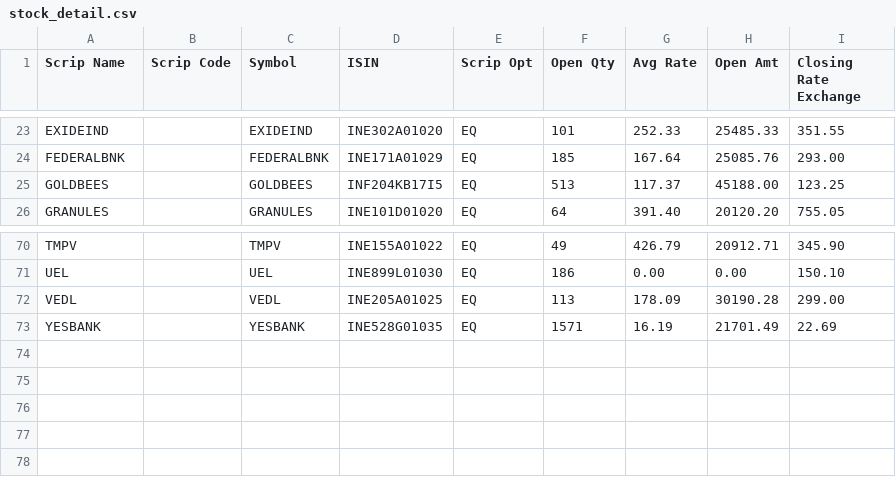
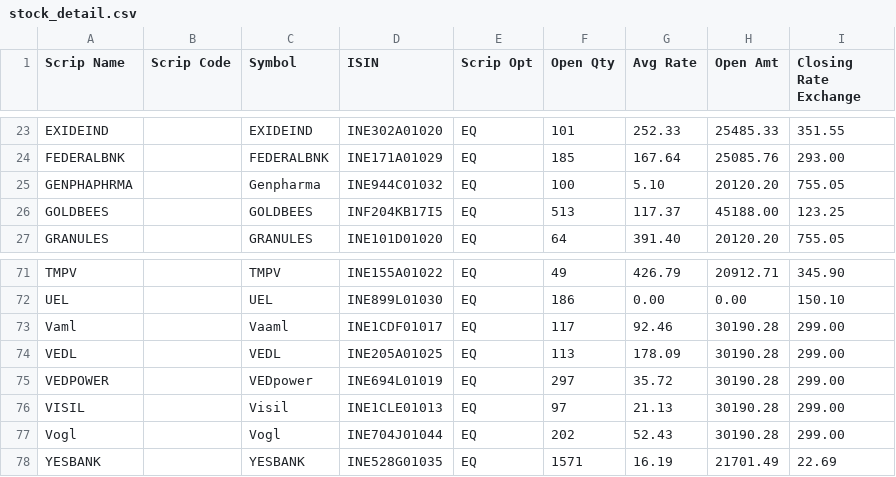
Before and after one commit to sasanka112/public_data_files, a CSV file: stock_detail.csv, drawn as a sheet; only a part is shown, gaps mark what is left out.

Commit message:
Update stock_detail.csv

```diff
--- a/stock_detail.csv
+++ b/stock_detail.csv
@@ -24,2 +24,3 @@ EXIDEIND,,EXIDEIND,INE302A01020,EQ,101,252.33,25485.33,351.55,,
 FEDERALBNK,,FEDERALBNK,INE171A01029,EQ,185,167.64,25085.76,293.00,,
+GENPHAPHRMA,,Genpharma,INE944C01032,EQ,100,5.10,20120.20,755.05,,
 GOLDBEES,,GOLDBEES,INF204KB17I5,EQ,513,117.37,45188.00,123.25,,
@@ -71,3 +72,7 @@ TMPV,,TMPV,INE155A01022,EQ,49,426.79,20912.71,345.90,,
 UEL,,UEL,INE899L01030,EQ,186,0.00,0.00,150.10,,
+Vaml,,Vaaml,INE1CDF01017,EQ,117,92.46,30190.28,299.00,,
 VEDL,,VEDL,INE205A01025,EQ,113,178.09,30190.28,299.00,,
+VEDPOWER,,VEDpower,INE694L01019,EQ,297,35.72,30190.28,299.00,,
+VISIL,,Visil,INE1CLE01013,EQ,97,21.13,30190.28,299.00,,
+Vogl,,Vogl,INE704J01044,EQ,202,52.43,30190.28,299.00,,
 YESBANK,,YESBANK,INE528G01035,EQ,1571,16.19,21701.49,22.69,,
```
